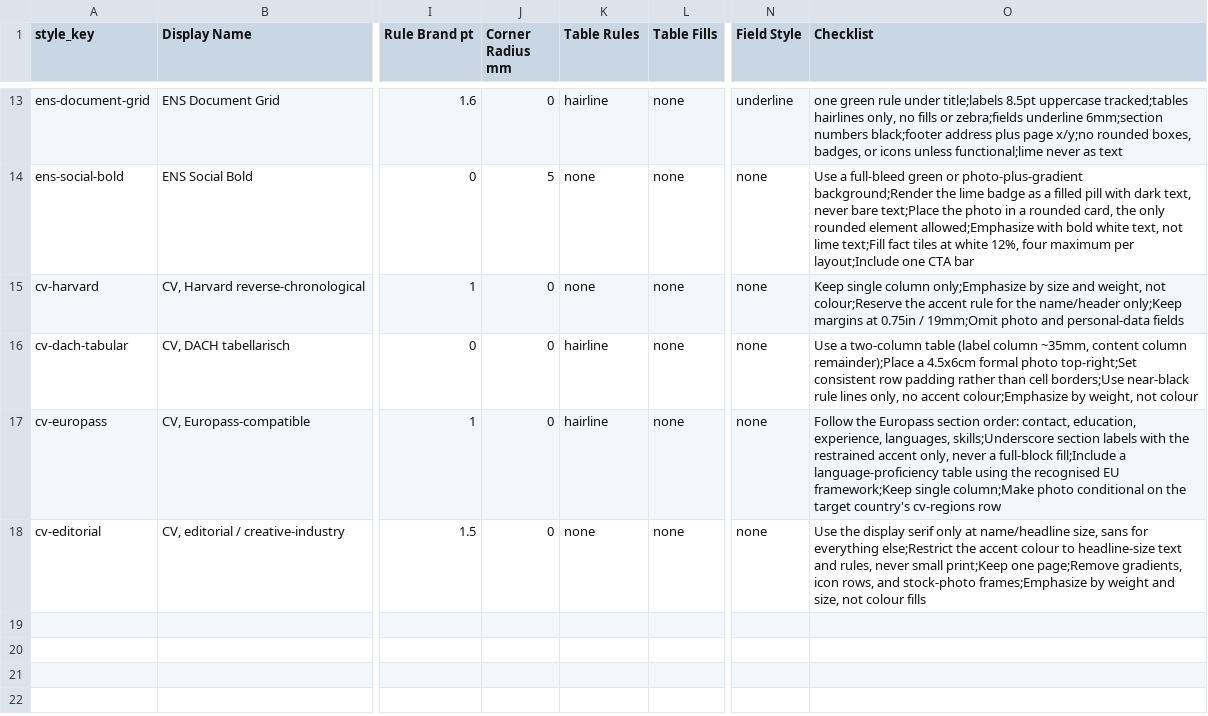
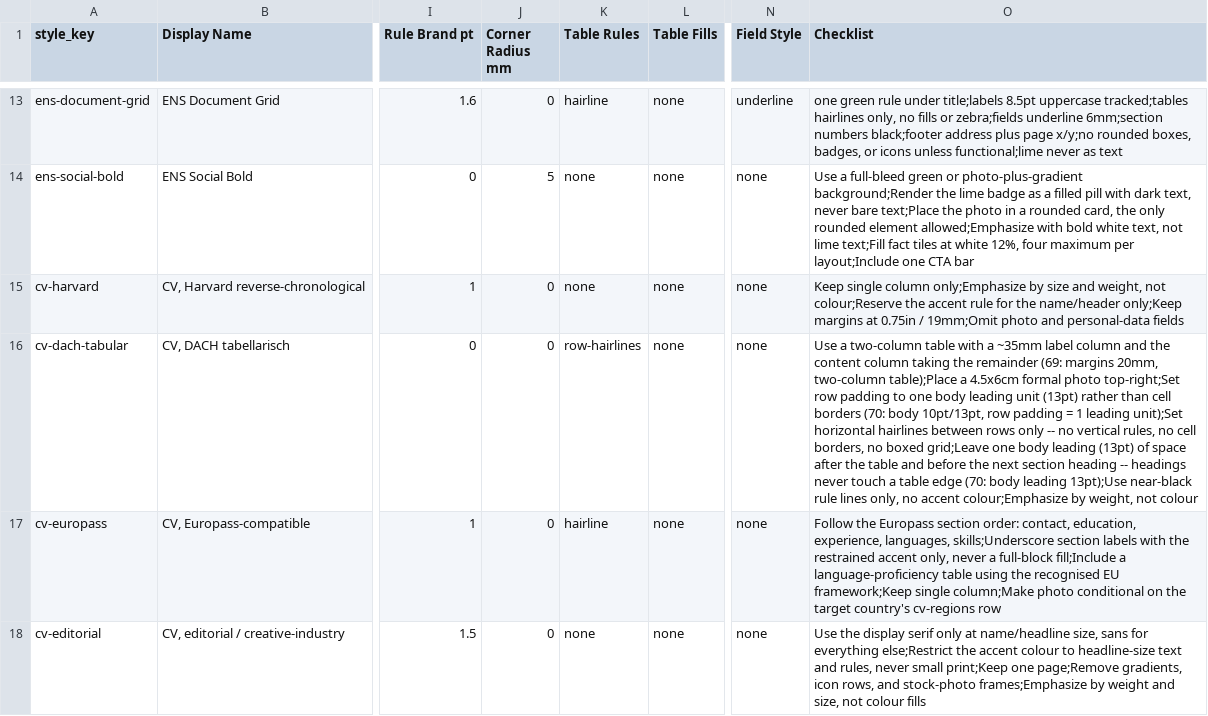
Before and after one commit to Magazem/Smart-design, a CSV file: research/31-t3-doc-styles-draft.csv, drawn as a sheet; only a part is shown, gaps mark what is left out; the diff names each change by its address in the sheet, - before the commit and + after, or states it on an @@ line.

```diff
--- a/research/31-t3-doc-styles-draft.csv
+++ b/research/31-t3-doc-styles-draft.csv
-K16 (Table Rules): hairline
+K16 (Table Rules): row-hairlines
-O16 (Checklist): …two-column table (label column ~35mm, content column remainder);Place a 4.5x6cm formal photo top-right;Set consistent row padding rather than cell borders;Use near-black rule…
+O16 (Checklist): …two-column table with a ~35mm label column and the content column taking the remainder (69: margins 20mm, two-column table);Place a 4.5x6cm formal photo top-right;Set row padding to one body leading unit (13pt) rather than cell borders (70: body 10pt/13pt, row padding = 1 leading unit);Set horizontal hairlines between rows only -- no vertical rules, no cell borders, no boxed grid;Leave one body leading (13pt) of space after the table and before the next section heading -- headings never touch a table edge (70: body leading 13pt);Use near-black rule…
```
Also changed, not shown: skill/document-design-intelligence/data/base/doc-styles.csv, 6 other files.
